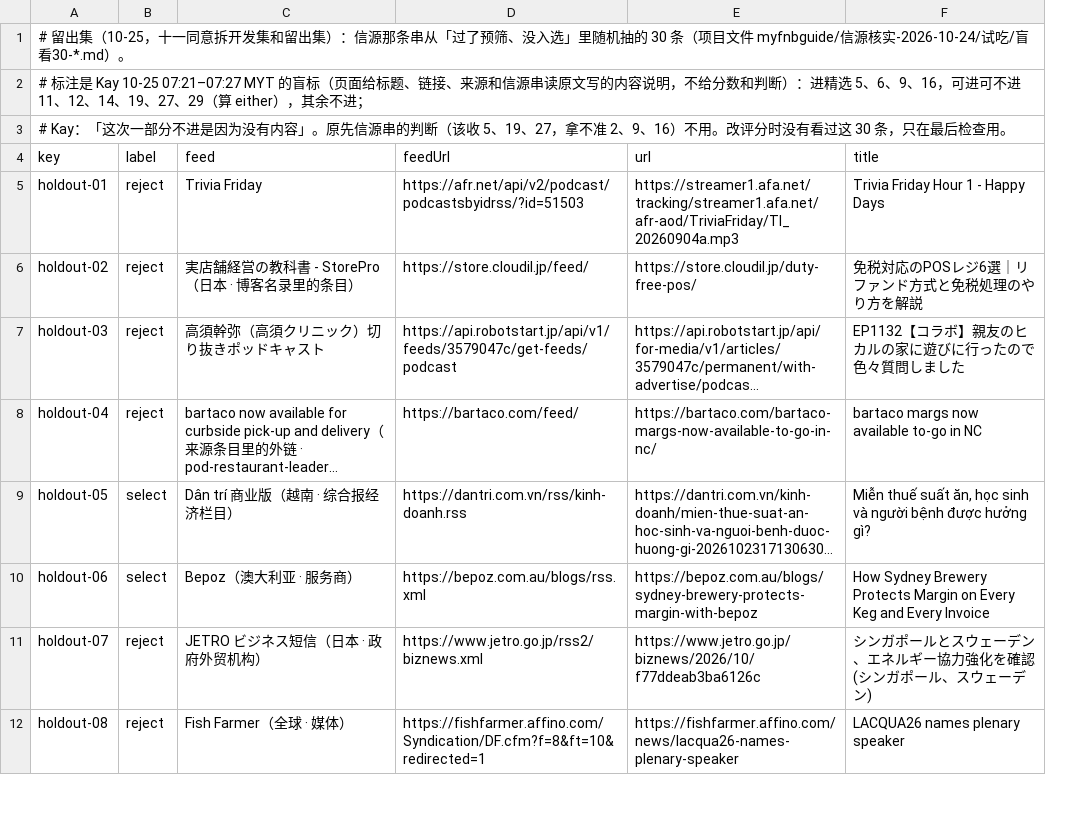
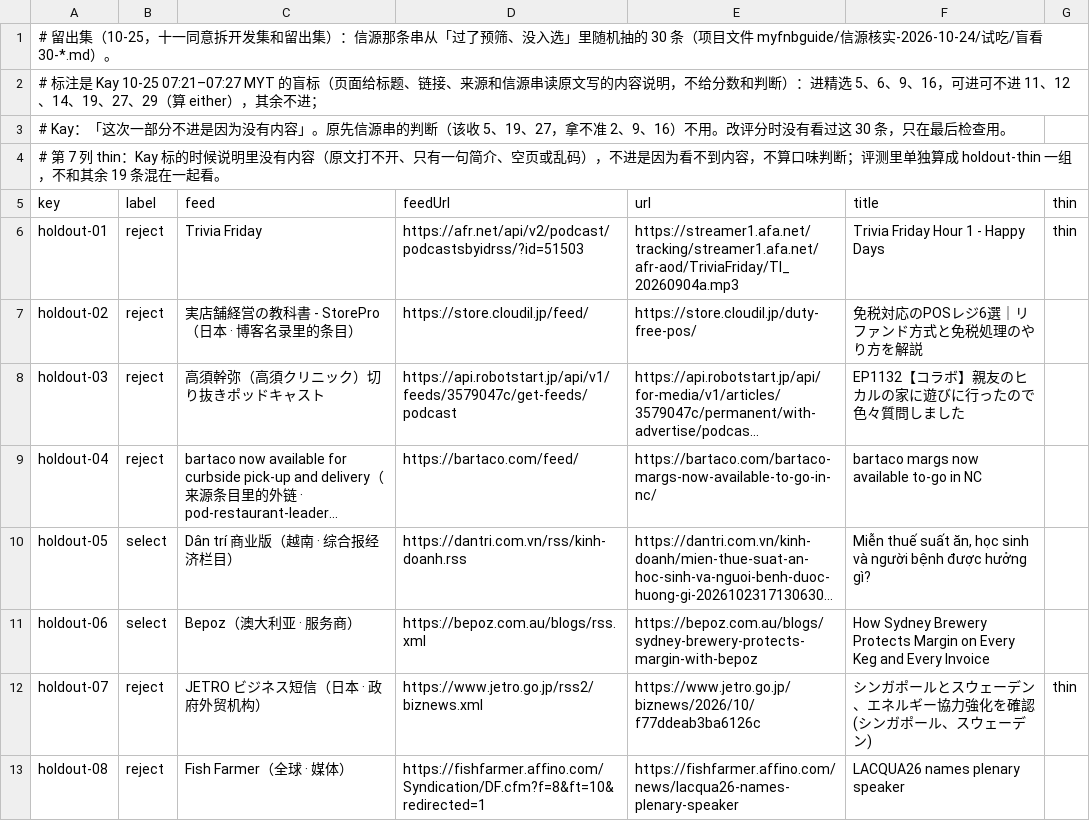
Before and after one commit to 1204kay/myfnbguide, a TSV file: myfnb/labels-2026-10-25-holdout.tsv, drawn as a sheet; only a part is shown; long unchanged cells end in …; addresses are those after the commit; the diff names each change by its address in the sheet, - before the commit and + after, or states it on an @@ line.

```diff
--- a/myfnb/labels-2026-10-25-holdout.tsv
+++ b/myfnb/labels-2026-10-25-holdout.tsv
+column G (thin), rows 6-12: thin |  |  |  |  |  | thin
+row 4: # 第 7 列 thin：Kay 标的时候说明里没有内容（原文打不开、只有一句简介、空页或乱码），不进是因为看不到内容，不算口味判断；评测里单独算成 holdout-thin 一组，不和其余 19 条混在一起看。
```
Also changed, not shown: 1 other file.
